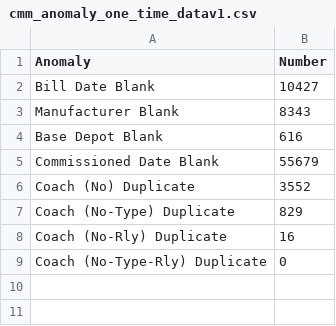
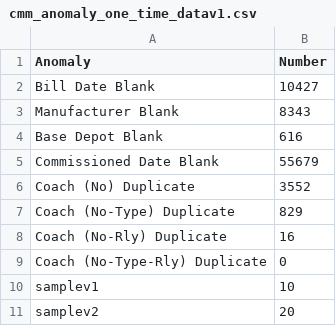
Before and after one commit to rohitdahiya998/my-csv-data, a CSV file: cmm_anomaly_one_time_datav1.csv, drawn as a sheet; the diff names each change by its address in the sheet, - before the commit and + after, or states it on an @@ line.

Commit message:
Update cmm_anomaly_one_time_datav1.csv

```diff
--- a/cmm_anomaly_one_time_datav1.csv
+++ b/cmm_anomaly_one_time_datav1.csv
+row 10: samplev1 | 10
+row 11: samplev2 | 20
```
